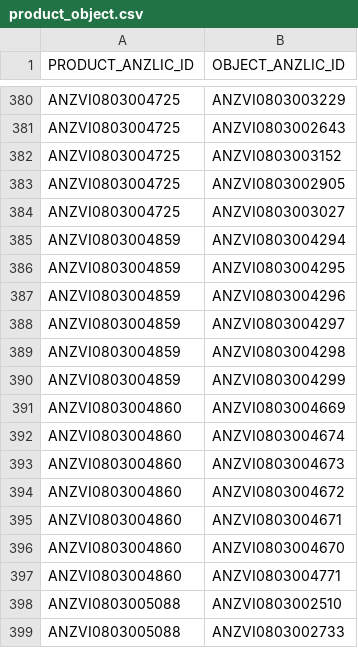
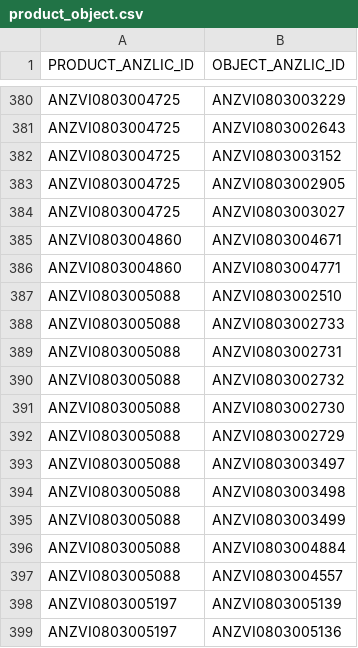
Before and after one commit to geonetwork-delwp/metashare, a CSV file: data/product_object.csv, drawn as a sheet; only a part is shown, gaps mark what is left out; the shorter side is filled out with more unchanged rows; the diff names each change by its address in the sheet, - before the commit and + after, or states it on an @@ line.

```diff
--- a/data/product_object.csv
+++ b/data/product_object.csv
-row 385: ANZVI0803004859 | ANZVI0803004294
-row 386: ANZVI0803004859 | ANZVI0803004295
-row 387: ANZVI0803004859 | ANZVI0803004296
-row 388: ANZVI0803004859 | ANZVI0803004297
-row 389: ANZVI0803004859 | ANZVI0803004298
-row 390: ANZVI0803004859 | ANZVI0803004299
-row 391: ANZVI0803004860 | ANZVI0803004669
-row 392: ANZVI0803004860 | ANZVI0803004674
-row 393: ANZVI0803004860 | ANZVI0803004673
-row 394: ANZVI0803004860 | ANZVI0803004672
-row 396: ANZVI0803004860 | ANZVI0803004670
```
Also changed, not shown: data/object.csv, data/sdm_category_product.csv, 3 other files.
